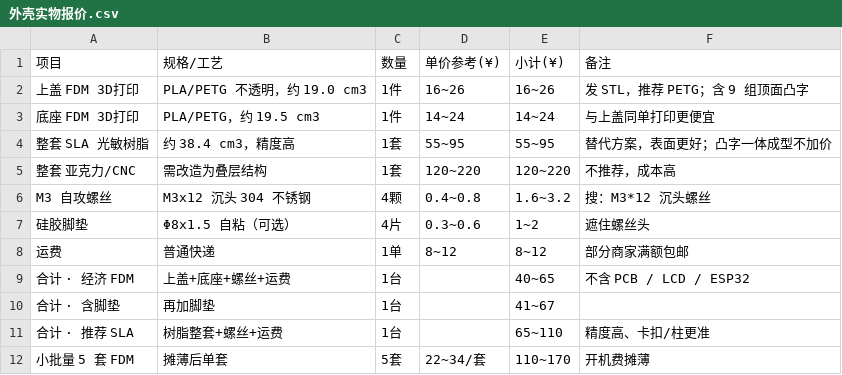
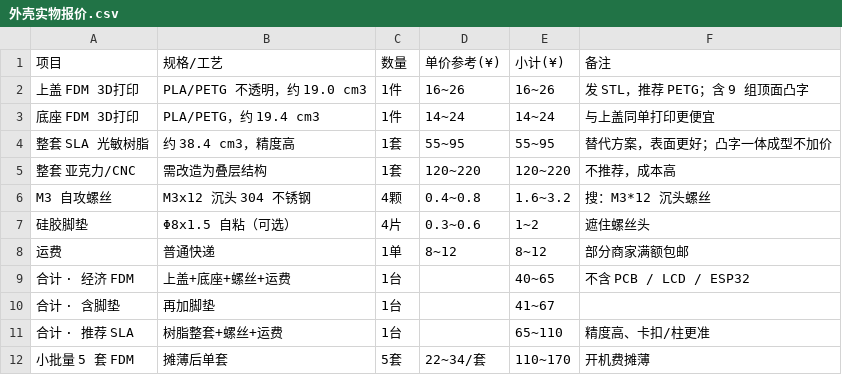
Before and after one commit to ChenDudo/ESP32S3_LCD, a CSV file: projects/display-3.5in/外壳设计/cad/deliverables/外壳实物报价.csv, drawn as a sheet.

```diff
--- a/projects/display-3.5in/外壳设计/cad/deliverables/外壳实物报价.csv
+++ b/projects/display-3.5in/外壳设计/cad/deliverables/外壳实物报价.csv
@@ -2,3 +2,3 @@
 上盖 FDM 3D打印,PLA/PETG 不透明，约 19.0 cm3,1件,16~26,16~26,发 STL，推荐 PETG；含 9 组顶面凸字
-底座 FDM 3D打印,PLA/PETG，约 19.5 cm3,1件,14~24,14~24,与上盖同单打印更便宜
+底座 FDM 3D打印,PLA/PETG，约 19.4 cm3,1件,14~24,14~24,与上盖同单打印更便宜
 整套 SLA 光敏树脂,约 38.4 cm3，精度高,1套,55~95,55~95,替代方案，表面更好；凸字一体成型不加价
```
Also changed, not shown: projects/display-3.5in/外壳设计/文件清单.csv, 19 other files.
